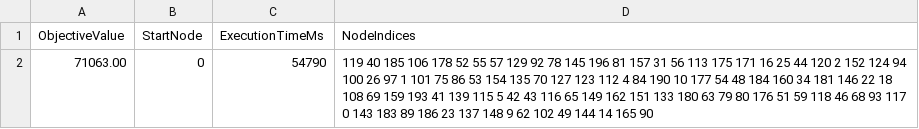
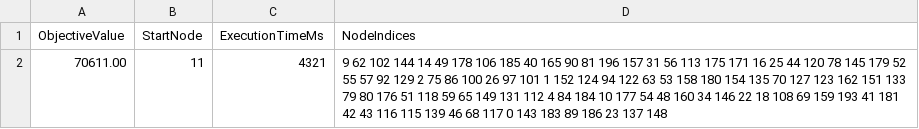
Before and after one commit to B0cz3k/evolutionary_computing, a CSV file: results/best_solution-MSLS__iterations_200_-TSPA.csv, drawn as a sheet; removed rows and columns are numbered as before the commit, all else as after; the diff names each change by its address in the sheet, - before the commit and + after, or states it on an @@ line.

```diff
--- a/results/best_solution-MSLS__iterations_200_-TSPA.csv
+++ b/results/best_solution-MSLS__iterations_200_-TSPA.csv
-row 2: 71063.00 | 0 | 54790 | 119 40 185 106 178 52 55 57 129 92 78 145 196 81 157 31 56 113 175 171 16 25 44 120 2 152 124 94 100 26 97 1 101 75 86 53 154 135 70 127 123 112 4 84 190 10 177 54 48 184 160 34 181 146 22 18 108 69 159 193 41 139 115 5 42 43 116 65 149 162 151 133 180 63 79 80 176 51 59 118 46 68 93 117 0 143 183 89 186 23 137 148 9 62 102 49 144 14 165 90
+row 2: 70611.00 | 11 | 4321 | 9 62 102 144 14 49 178 106 185 40 165 90 81 196 157 31 56 113 175 171 16 25 44 120 78 145 179 52 55 57 92 129 2 75 86 100 26 97 101 1 152 124 94 122 63 53 158 180 154 135 70 127 123 162 151 133 79 80 176 51 118 59 65 149 131 112 4 84 184 10 177 54 48 160 34 146 22 18 108 69 159 193 41 181 42 43 116 115 139 46 68 117 0 143 183 89 186 23 137 148
```
Also changed, not shown: results/MSLS__iterations_200_-TSPA.csv, results/MSLS__iterations_200_-TSPB.csv, 28 other files.
